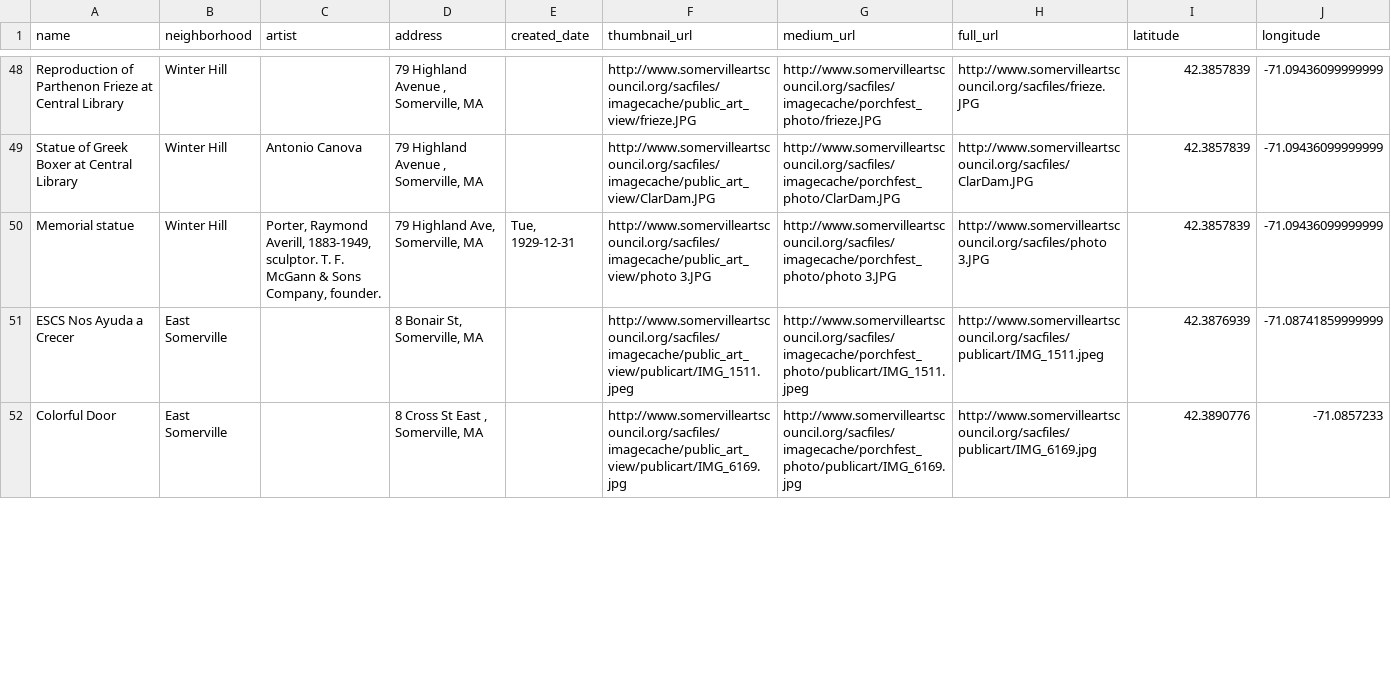
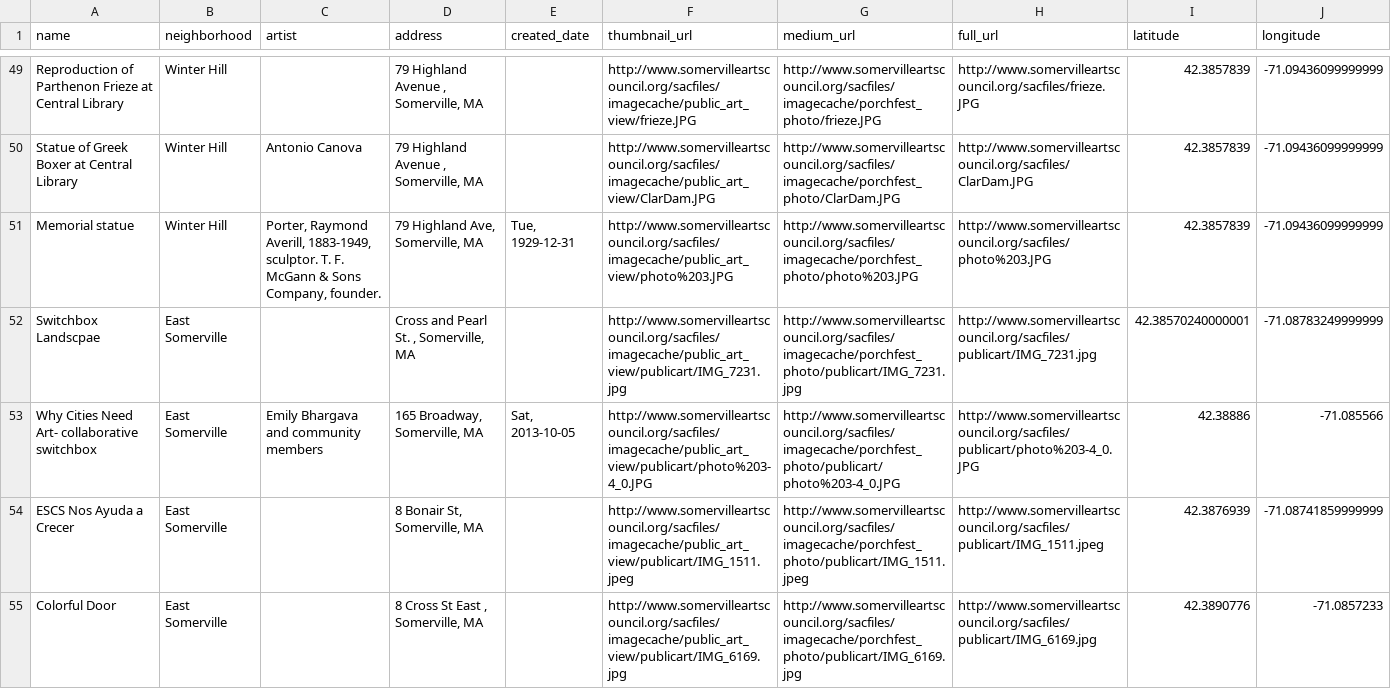
Before and after one commit to rahulbot/somerville-art-map, a CSV file: www/somerville-public-art-list.csv, drawn as a sheet; only a part is shown, gaps mark what is left out; the diff covers the shown part only.

```diff
--- a/www/somerville-public-art-list.csv
+++ b/www/somerville-public-art-list.csv
@@ -50,3 +51,5 @@ Reproduction of Parthenon Frieze at Central Library,Winter Hill,"","79 Highland
 Statue of Greek Boxer at Central Library,Winter Hill,Antonio Canova,"79 Highland Avenue , Somerville, MA","",http://www.somervilleartscouncil.org/sacfiles/imagecache/public_art_view/ClarDam.JPG,http://www.somervilleartscouncil.org/sacfiles/imagecache/porchfest_photo/ClarDam.JPG,http://www.somervilleartscouncil.org/sacfiles/ClarDam.JPG,42.3857839,-71.09436099999999
-Memorial statue,Winter Hill,"Porter, Raymond Averill, 1883-1949, sculptor. T. F. McGann & Sons Company, founder.","79 Highland Ave, Somerville, MA","Tue, 1929-12-31",http://www.somervilleartscouncil.org/sacfiles/imagecache/public_art_view/photo 3.JPG,http://www.somervilleartscouncil.org/sacfiles/imagecache/porchfest_photo/photo 3.JPG,http://www.somervilleartscouncil.org/sacfiles/photo 3.JPG,42.3857839,-71.09436099999999
+Memorial statue,Winter Hill,"Porter, Raymond Averill, 1883-1949, sculptor. T. F. McGann & Sons Company, founder.","79 Highland Ave, Somerville, MA","Tue, 1929-12-31",http://www.somervilleartscouncil.org/sacfiles/imagecache/public_art_view/photo%203.JPG,http://www.somervilleartscouncil.org/sacfiles/imagecache/porchfest_photo/photo%203.JPG,http://www.somervilleartscouncil.org/sacfiles/photo%203.JPG,42.3857839,-71.09436099999999
+Switchbox Landscpae,East Somerville,"","Cross and Pearl St. , Somerville, MA","",http://www.somervilleartscouncil.org/sacfiles/imagecache/public_art_view/publicart/IMG_7231.jpg,http://www.somervilleartscouncil.org/sacfiles/imagecache/porchfest_photo/publicart/IMG_7231.jpg,http://www.somervilleartscouncil.org/sacfiles/publicart/IMG_7231.jpg,42.38570240000001,-71.08783249999999
+Why Cities Need Art- collaborative switchbox,East Somerville,Emily Bhargava and community members,"165 Broadway, Somerville, MA","Sat, 2013-10-05",http://www.somervilleartscouncil.org/sacfiles/imagecache/public_art_view/publicart/photo%203-4_0.JPG,http://www.somervilleartscouncil.org/sacfiles/imagecache/porchfest_photo/publicart/photo%203-4_0.JPG,http://www.somervilleartscouncil.org/sacfiles/publicart/photo%203-4_0.JPG,42.38886,-71.085566
 ESCS Nos Ayuda a Crecer,East Somerville,"","8 Bonair St, Somerville, MA","",http://www.somervilleartscouncil.org/sacfiles/imagecache/public_art_view/publicart/IMG_1511.jpeg,http://www.somervilleartscouncil.org/sacfiles/imagecache/porchfest_photo/publicart/IMG_1511.jpeg,http://www.somervilleartscouncil.org/sacfiles/publicart/IMG_1511.jpeg,42.3876939,-71.08741859999999
```
Also changed, not shown: 3 added rows and 117 edited cells elsewhere in this file, 1 other file.
